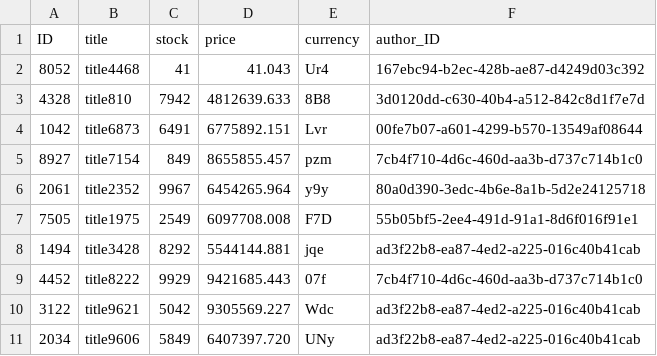
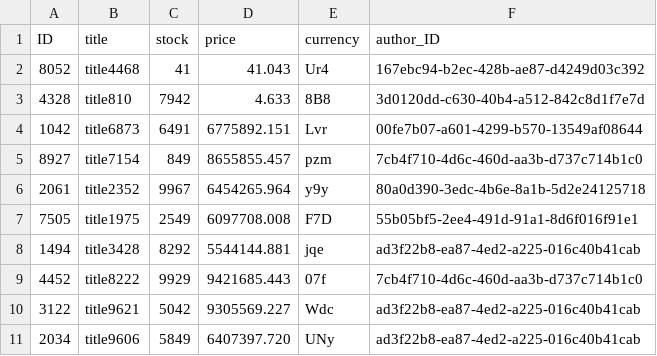
Before and after one commit to kidzl/LCAP2306ECC, a CSV file: db/data/LCAPNEW-Books.csv, drawn as a sheet.

Commit message:
Update LCAPNEW-Books.csv

```diff
--- a/db/data/LCAPNEW-Books.csv
+++ b/db/data/LCAPNEW-Books.csv
@@ -2,3 +2,3 @@ ID;title;stock;price;currency;author_ID
 8052;title4468;41;41.043;Ur4;167ebc94-b2ec-428b-ae87-d4249d03c392
-4328;title810;7942;4812639.633;8B8;3d0120dd-c630-40b4-a512-842c8d1f7e7d
+4328;title810;7942;4.633;8B8;3d0120dd-c630-40b4-a512-842c8d1f7e7d
 1042;title6873;6491;6775892.151;Lvr;00fe7b07-a601-4299-b570-13549af08644
```
